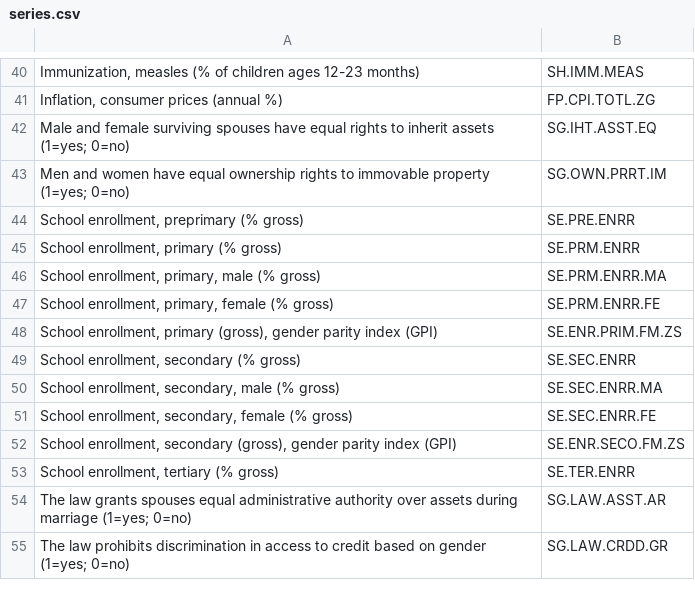
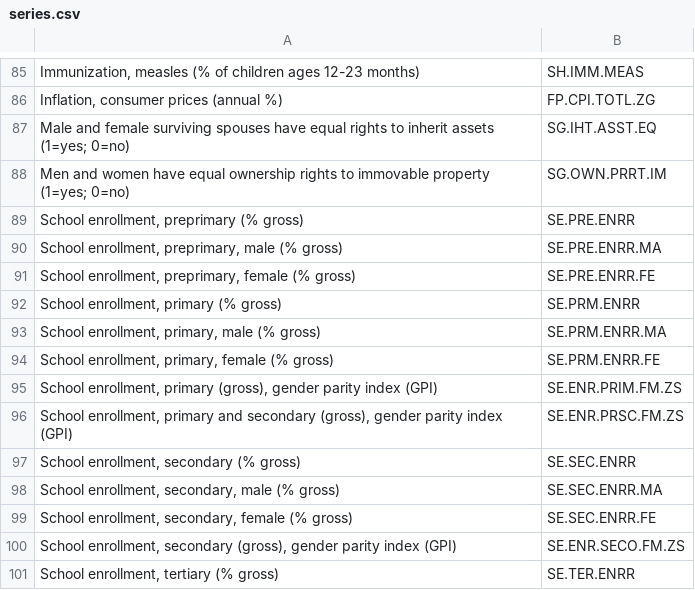
Before and after one commit to maryam-mohebbi/gender_statistics, a CSV file: data/series.csv, drawn as a sheet; only a part is shown, gaps mark what is left out; the shorter side is filled out with more unchanged rows; the diff covers the shown part only; the diff names each change by its address in the sheet, - before the commit and + after, or states it on an @@ line.

```diff
--- a/data/series.csv
+++ b/data/series.csv
+row 90: School enrollment, preprimary, male (% gross) | SE.PRE.ENRR.MA
+row 91: School enrollment, preprimary, female (% gross) | SE.PRE.ENRR.FE
+row 96: School enrollment, primary and secondary (gross), gender parity index (GPI) | SE.ENR.PRSC.FM.ZS
```
Also changed, not shown: 48 added rows elsewhere in this file, data/countries.csv.
